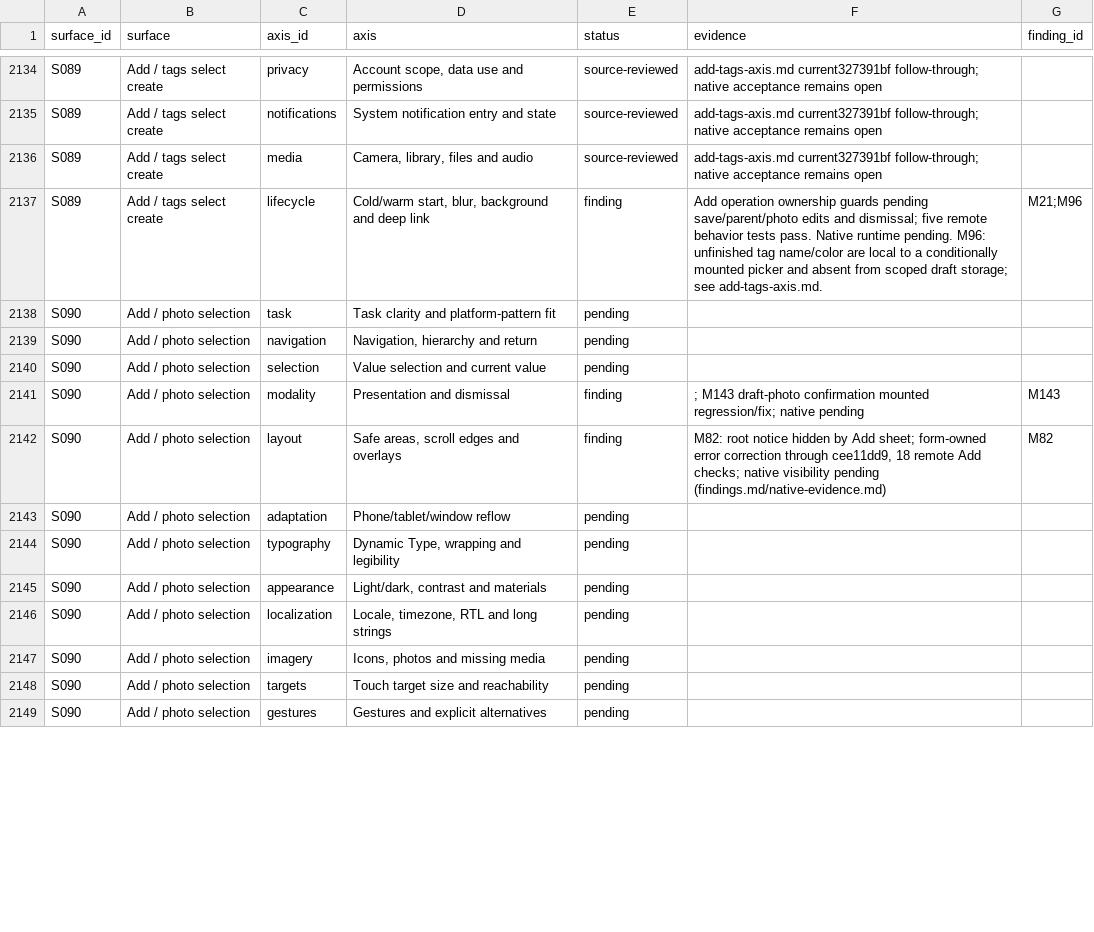
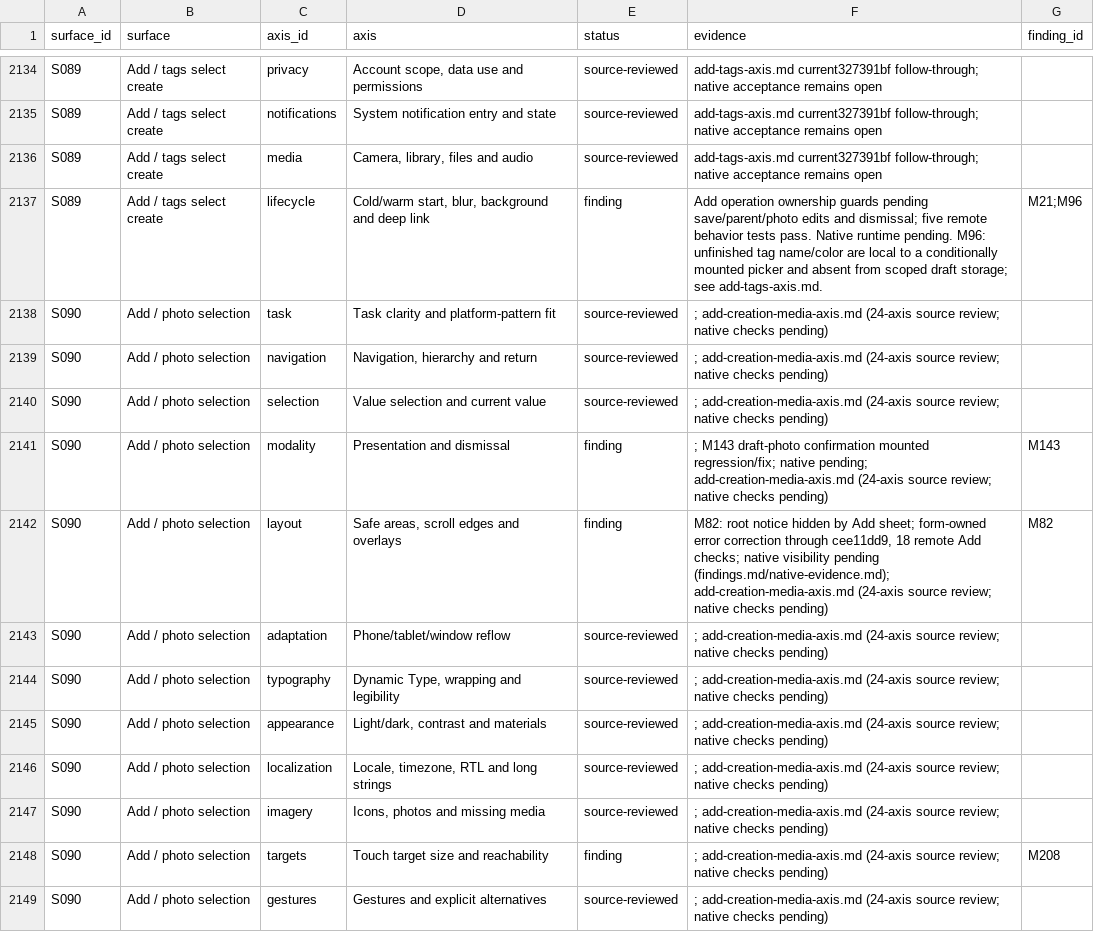
Before and after one commit to elsell/stuffstash, a CSV file: docs/reports/mobile-ui-remediation-2026-09-14/matrix.csv, drawn as a sheet; only a part is shown, gaps mark what is left out; the diff covers the shown part only.

```diff
--- a/docs/reports/mobile-ui-remediation-2026-09-14/matrix.csv
+++ b/docs/reports/mobile-ui-remediation-2026-09-14/matrix.csv
@@ -2137,13 +2137,13 @@ S089,Add / tags select create,media,"Camera, library, files and audio",source-re
 S089,Add / tags select create,lifecycle,"Cold/warm start, blur, background and deep link",finding,Add operation ownership guards pending save/parent/photo edits and dismissal; five remote behavior tests pass. Native runtime pending. M96: unfinished tag name/color are local to a conditionally mounted picker and absent from scoped draft storage; see add-tags-axis.md.,M21;M96
-S090,Add / photo selection,task,Task clarity and platform-pattern fit,pending,,
-S090,Add / photo selection,navigation,"Navigation, hierarchy and return",pending,,
-S090,Add / photo selection,selection,Value selection and current value,pending,,
-S090,Add / photo selection,modality,Presentation and dismissal,finding,; M143 draft-photo confirmation mounted regression/fix; native pending,M143
-S090,Add / photo selection,layout,"Safe areas, scroll edges and overlays",finding,"M82: root notice hidden by Add sheet; form-owned error correction through cee11dd9, 18 remote Add checks; native visibility pending (findings.md/native-evidence.md)",M82
-S090,Add / photo selection,adaptation,Phone/tablet/window reflow,pending,,
-S090,Add / photo selection,typography,"Dynamic Type, wrapping and legibility",pending,,
-S090,Add / photo selection,appearance,"Light/dark, contrast and materials",pending,,
-S090,Add / photo selection,localization,"Locale, timezone, RTL and long strings",pending,,
-S090,Add / photo selection,imagery,"Icons, photos and missing media",pending,,
-S090,Add / photo selection,targets,Touch target size and reachability,pending,,
-S090,Add / photo selection,gestures,Gestures and explicit alternatives,pending,,
+S090,Add / photo selection,task,Task clarity and platform-pattern fit,source-reviewed,; add-creation-media-axis.md (24-axis source review; native checks pending),
+S090,Add / photo selection,navigation,"Navigation, hierarchy and return",source-reviewed,; add-creation-media-axis.md (24-axis source review; native checks pending),
+S090,Add / photo selection,selection,Value selection and current value,source-reviewed,; add-creation-media-axis.md (24-axis source review; native checks pending),
+S090,Add / photo selection,modality,Presentation and dismissal,finding,; M143 draft-photo confirmation mounted regression/fix; native pending; add-creation-media-axis.md (24-axis source review; native checks pending),M143
+S090,Add / photo selection,layout,"Safe areas, scroll edges and overlays",finding,"M82: root notice hidden by Add sheet; form-owned error correction through cee11dd9, 18 remote Add checks; native visibility pending (findings.md/native-evidence.md); add-creation-media-axis.md (24-axis source review; native checks pending)",M82
+S090,Add / photo selection,adaptation,Phone/tablet/window reflow,source-reviewed,; add-creation-media-axis.md (24-axis source review; native checks pending),
+S090,Add / photo selection,typography,"Dynamic Type, wrapping and legibility",source-reviewed,; add-creation-media-axis.md (24-axis source review; native checks pending),
+S090,Add / photo selection,appearance,"Light/dark, contrast and materials",source-reviewed,; add-creation-media-axis.md (24-axis source review; native checks pending),
+S090,Add / photo selection,localization,"Locale, timezone, RTL and long strings",source-reviewed,; add-creation-media-axis.md (24-axis source review; native checks pending),
+S090,Add / photo selection,imagery,"Icons, photos and missing media",source-reviewed,; add-creation-media-axis.md (24-axis source review; native checks pending),
+S090,Add / photo selection,targets,Touch target size and reachability,finding,; add-creation-media-axis.md (24-axis source review; native checks pending),M208
+S090,Add / photo selection,gestures,Gestures and explicit alternatives,source-reviewed,; add-creation-media-axis.md (24-axis source review; native checks pending),
```
Also changed, not shown: 58 edited cells elsewhere in this file, 6 other files.
